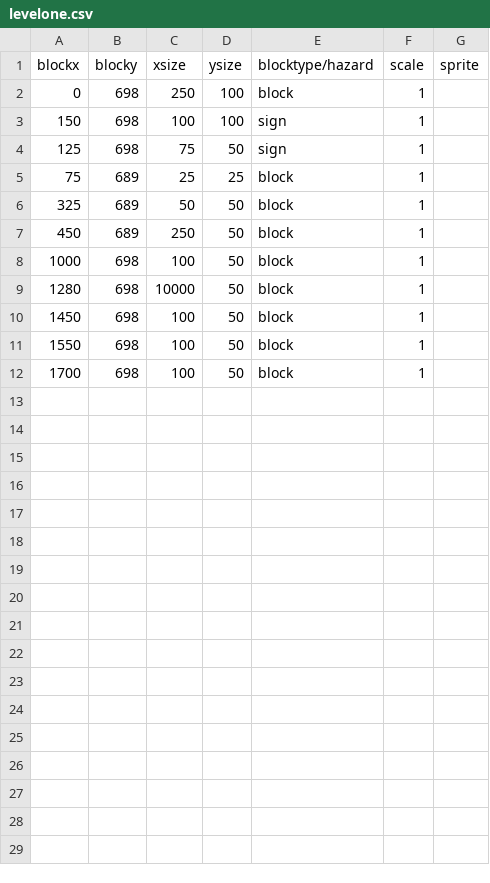
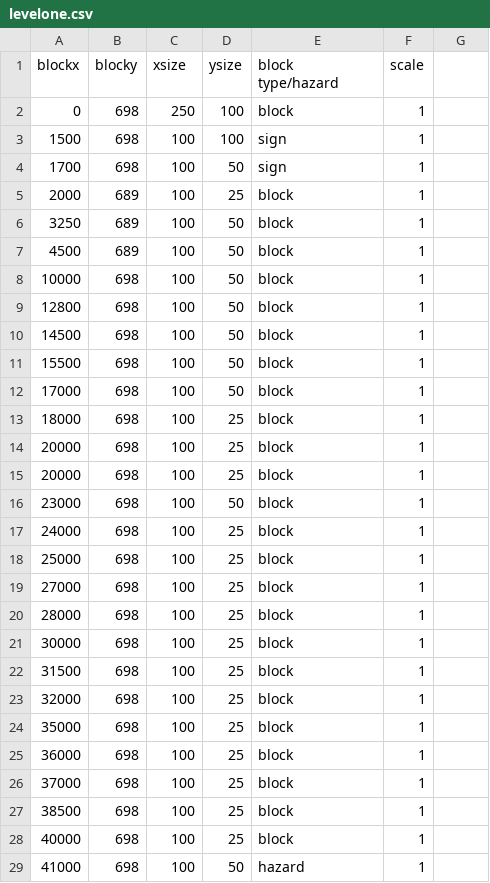
Before and after one commit to franco-barboza27/that-time-I-got-stuck-in-another-world, a CSV file: docs/levelone.csv, drawn as a sheet; only a part is shown; the diff covers the shown part only.

Commit message:
ugh idk what the crap im doin

```diff
--- a/docs/levelone.csv
+++ b/docs/levelone.csv
@@ -1 +1 @@
-blockx,blocky,xsize,ysize,blocktype/hazard,scale,sprite
+blockx, blocky, xsize, ysize, block type/hazard, scale
@@ -3,10 +3,27 @@ blockx,blocky,xsize,ysize,blocktype/hazard,scale,sprite
-150,698,100,100,sign,1,
-125,698,75,50,sign,1,
-75,689,25,25,block,1,
-325,689,50,50,block,1,
-450,689,250,50,block,1,
-1000,698,100,50,block,1,
-1280,698,10000,50,block,1,
-1450,698,100,50,block,1,
-1550,698,100,50,block,1,
-1700,698,100,50,block,1,
+1500, 698, 100, 100, sign, 1
+1700, 698, 100, 50, sign, 1
+2000, 689, 100, 25, block, 1
+3250, 689, 100, 50, block, 1
+4500, 689, 100, 50, block, 1
+10000, 698, 100, 50, block, 1
+12800, 698, 100, 50, block, 1
+14500, 698, 100, 50, block, 1
+15500, 698, 100, 50, block, 1
+17000, 698, 100, 50, block, 1
+18000, 698, 100, 25, block, 1
+20000, 698, 100, 25, block, 1
+20000, 698, 100, 25, block, 1
+23000, 698, 100, 50, block, 1
+24000, 698, 100, 25, block, 1
+25000, 698, 100, 25, block, 1
+27000, 698, 100, 25, block, 1
+28000, 698, 100, 25, block, 1
+30000, 698, 100, 25, block, 1
+31500, 698, 100, 25, block, 1
+32000, 698, 100, 25, block, 1
+35000, 698, 100, 25, block, 1
+36000, 698, 100, 25, block, 1
+37000, 698, 100, 25, block, 1
+38500, 698, 100, 25, block, 1
+40000, 698, 100, 25, block, 1
+41000, 698, 100, 50, hazard, 1
```
Also changed, not shown: 10 added rows elsewhere in this file.
